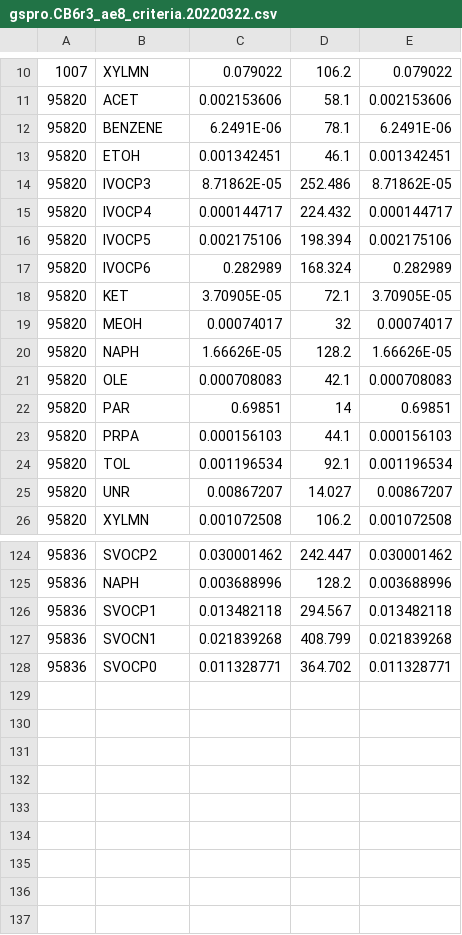
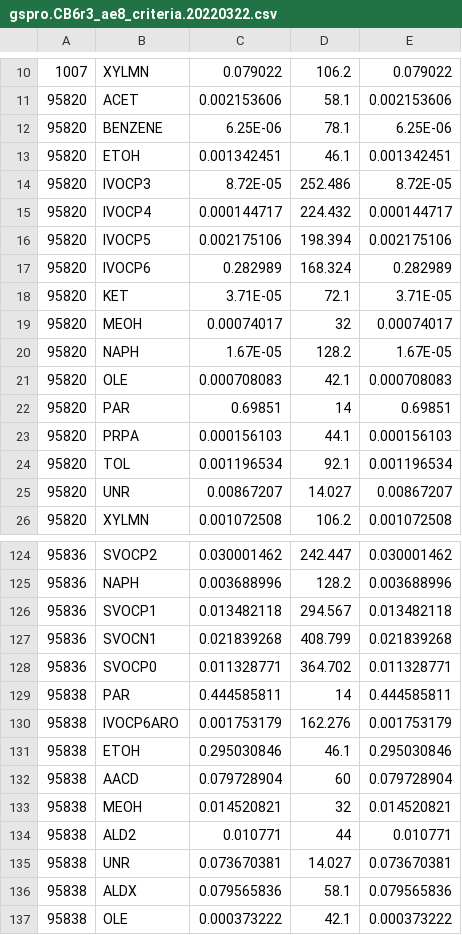
Before and after one commit to karlseltzer/ff10-2-grid, a CSV file: input/gspro.CB6r3_ae8_criteria.20220322.csv, drawn as a sheet; only a part is shown, gaps mark what is left out.

```diff
--- a/input/gspro.CB6r3_ae8_criteria.20220322.csv
+++ b/input/gspro.CB6r3_ae8_criteria.20220322.csv
@@ -11,5 +11,5 @@
 95820,ACET,0.002153606,58.1,0.002153606
-95820,BENZENE,6.2491E-06,78.1,6.2491E-06
+95820,BENZENE,6.25E-06,78.1,6.25E-06
 95820,ETOH,0.001342451,46.1,0.001342451
-95820,IVOCP3,8.71862E-05,252.486,8.71862E-05
+95820,IVOCP3,8.72E-05,252.486,8.72E-05
 95820,IVOCP4,0.000144717,224.432,0.000144717
@@ -17,5 +17,5 @@
 95820,IVOCP6,0.282989,168.324,0.282989
-95820,KET,3.70905E-05,72.1,3.70905E-05
+95820,KET,3.71E-05,72.1,3.71E-05
 95820,MEOH,0.00074017,32,0.00074017
-95820,NAPH,1.66626E-05,128.2,1.66626E-05
+95820,NAPH,1.67E-05,128.2,1.67E-05
 95820,OLE,0.000708083,42.1,0.000708083
@@ -128 +128,10 @@
 95836,SVOCP0,0.011328771,364.702,0.011328771
+95838,PAR,0.444585811,14,0.444585811
+95838,IVOCP6ARO,0.001753179,162.276,0.001753179
+95838,ETOH,0.295030846,46.1,0.295030846
+95838,AACD,0.079728904,60,0.079728904
+95838,MEOH,0.014520821,32,0.014520821
+95838,ALD2,0.010771,44,0.010771
+95838,UNR,0.073670381,14.027,0.073670381
+95838,ALDX,0.079565836,58.1,0.079565836
+95838,OLE,0.000373222,42.1,0.000373222
```
Also changed, not shown: input/gspro.CRACMMv0.3_criteria.20220322.csv, input/monthly_allocation_profiles.csv, 3 other files.
